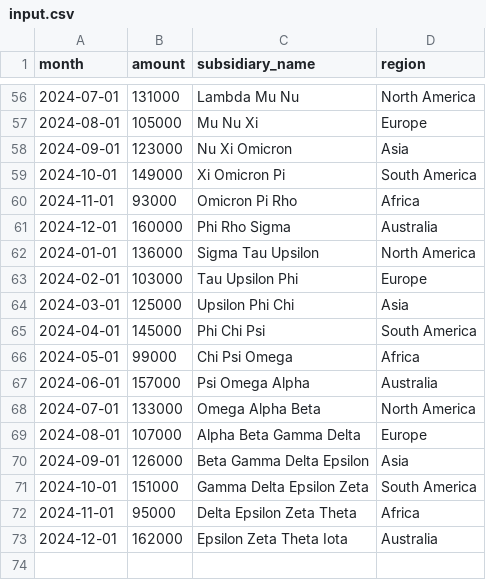
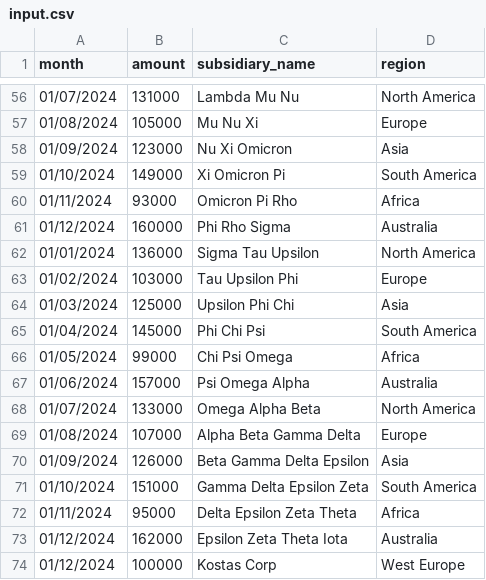
Before and after one commit to syllogic-ai/genai-datavis, a CSV file: sandbox/input.csv, drawn as a sheet; only a part is shown, gaps mark what is left out; the diff covers the shown part only.

```diff
--- a/sandbox/input.csv
+++ b/sandbox/input.csv
@@ -56,18 +56,19 @@ month,amount,subsidiary_name,region
-2024-07-01,131000,Lambda Mu Nu,North America
-2024-08-01,105000,Mu Nu Xi,Europe
-2024-09-01,123000,Nu Xi Omicron,Asia
-2024-10-01,149000,Xi Omicron Pi,South America
-2024-11-01,93000,Omicron Pi Rho,Africa
-2024-12-01,160000,Phi Rho Sigma,Australia
-2024-01-01,136000,Sigma Tau Upsilon,North America
-2024-02-01,103000,Tau Upsilon Phi,Europe
-2024-03-01,125000,Upsilon Phi Chi,Asia
-2024-04-01,145000,Phi Chi Psi,South America
-2024-05-01,99000,Chi Psi Omega,Africa
-2024-06-01,157000,Psi Omega Alpha,Australia
-2024-07-01,133000,Omega Alpha Beta,North America
-2024-08-01,107000,Alpha Beta Gamma Delta,Europe
-2024-09-01,126000,Beta Gamma Delta Epsilon,Asia
-2024-10-01,151000,Gamma Delta Epsilon Zeta,South America
-2024-11-01,95000,Delta Epsilon Zeta Theta,Africa
-2024-12-01,162000,Epsilon Zeta Theta Iota,Australia
+01/07/2024,131000,Lambda Mu Nu,North America
+01/08/2024,105000,Mu Nu Xi,Europe
+01/09/2024,123000,Nu Xi Omicron,Asia
+01/10/2024,149000,Xi Omicron Pi,South America
+01/11/2024,93000,Omicron Pi Rho,Africa
+01/12/2024,160000,Phi Rho Sigma,Australia
+01/01/2024,136000,Sigma Tau Upsilon,North America
+01/02/2024,103000,Tau Upsilon Phi,Europe
+01/03/2024,125000,Upsilon Phi Chi,Asia
+01/04/2024,145000,Phi Chi Psi,South America
+01/05/2024,99000,Chi Psi Omega,Africa
+01/06/2024,157000,Psi Omega Alpha,Australia
+01/07/2024,133000,Omega Alpha Beta,North America
+01/08/2024,107000,Alpha Beta Gamma Delta,Europe
+01/09/2024,126000,Beta Gamma Delta Epsilon,Asia
+01/10/2024,151000,Gamma Delta Epsilon Zeta,South America
+01/11/2024,95000,Delta Epsilon Zeta Theta,Africa
+01/12/2024,162000,Epsilon Zeta Theta Iota,Australia
+01/12/2024,100000,Kostas Corp,West Europe
```
Also changed, not shown: 54 edited cells elsewhere in this file, 8 other files.
